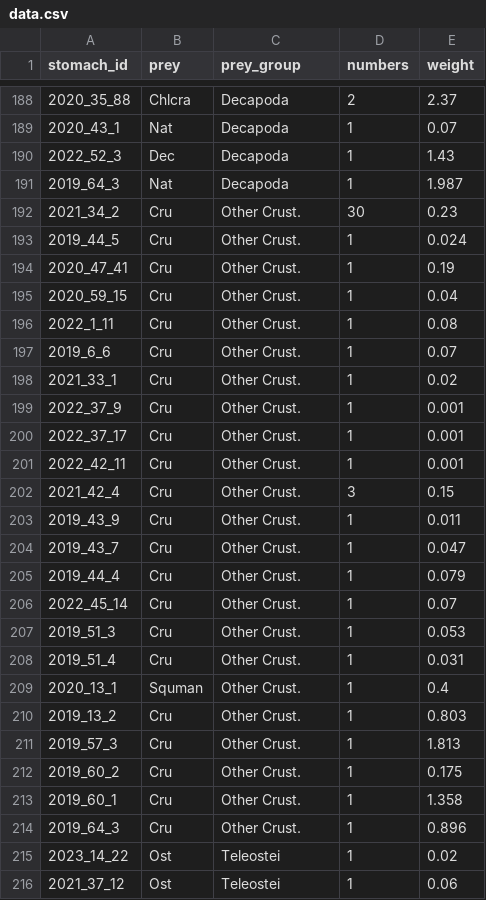
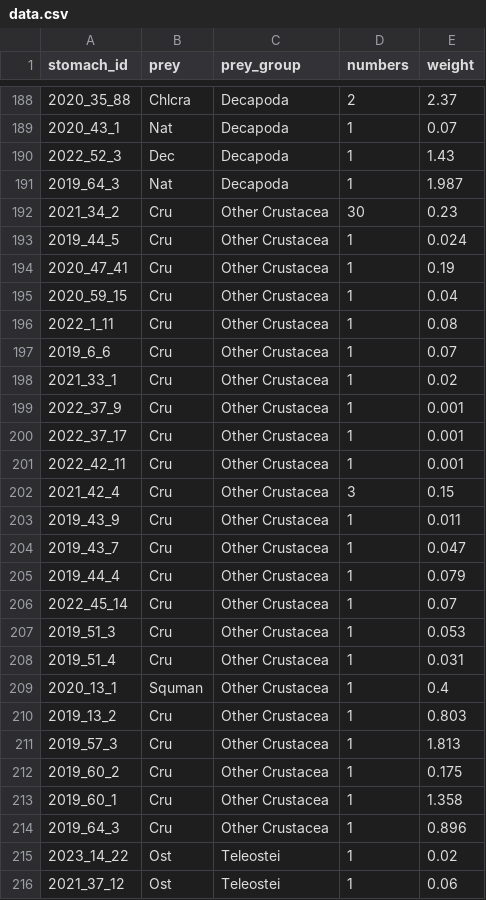
Before and after one commit to athevangelopoulos/diet_analyses, a CSV file: data.csv, drawn as a sheet; only a part is shown, gaps mark what is left out.

```diff
--- a/data.csv
+++ b/data.csv
@@ -191,25 +191,25 @@ stomach_id,prey,prey_group,numbers,weight
 2019_64_3,Nat,Decapoda,1,1.987
-2021_34_2,Cru,Other Crust.,30,0.23
-2019_44_5,Cru,Other Crust.,1,0.024
-2020_47_41,Cru,Other Crust.,1,0.19
-2020_59_15,Cru,Other Crust.,1,0.04
-2022_1_11,Cru,Other Crust.,1,0.08
-2019_6_6,Cru,Other Crust.,1,0.07
-2021_33_1,Cru,Other Crust.,1,0.02
-2022_37_9,Cru,Other Crust.,1,0.001
-2022_37_17,Cru,Other Crust.,1,0.001
-2022_42_11,Cru,Other Crust.,1,0.001
-2021_42_4,Cru,Other Crust.,3,0.15
-2019_43_9,Cru,Other Crust.,1,0.011
-2019_43_7,Cru,Other Crust.,1,0.047
-2019_44_4,Cru,Other Crust.,1,0.079
-2022_45_14,Cru,Other Crust.,1,0.07
-2019_51_3,Cru,Other Crust.,1,0.053
-2019_51_4,Cru,Other Crust.,1,0.031
-2020_13_1,Squman,Other Crust.,1,0.4
-2019_13_2,Cru,Other Crust.,1,0.803
-2019_57_3,Cru,Other Crust.,1,1.813
-2019_60_2,Cru,Other Crust.,1,0.175
-2019_60_1,Cru,Other Crust.,1,1.358
-2019_64_3,Cru,Other Crust.,1,0.896
+2021_34_2,Cru,Other Crustacea,30,0.23
+2019_44_5,Cru,Other Crustacea,1,0.024
+2020_47_41,Cru,Other Crustacea,1,0.19
+2020_59_15,Cru,Other Crustacea,1,0.04
+2022_1_11,Cru,Other Crustacea,1,0.08
+2019_6_6,Cru,Other Crustacea,1,0.07
+2021_33_1,Cru,Other Crustacea,1,0.02
+2022_37_9,Cru,Other Crustacea,1,0.001
+2022_37_17,Cru,Other Crustacea,1,0.001
+2022_42_11,Cru,Other Crustacea,1,0.001
+2021_42_4,Cru,Other Crustacea,3,0.15
+2019_43_9,Cru,Other Crustacea,1,0.011
+2019_43_7,Cru,Other Crustacea,1,0.047
+2019_44_4,Cru,Other Crustacea,1,0.079
+2022_45_14,Cru,Other Crustacea,1,0.07
+2019_51_3,Cru,Other Crustacea,1,0.053
+2019_51_4,Cru,Other Crustacea,1,0.031
+2020_13_1,Squman,Other Crustacea,1,0.4
+2019_13_2,Cru,Other Crustacea,1,0.803
+2019_57_3,Cru,Other Crustacea,1,1.813
+2019_60_2,Cru,Other Crustacea,1,0.175
+2019_60_1,Cru,Other Crustacea,1,1.358
+2019_64_3,Cru,Other Crustacea,1,0.896
 2023_14_22,Ost,Teleostei,1,0.02
```
Also changed, not shown: 1 other file.
